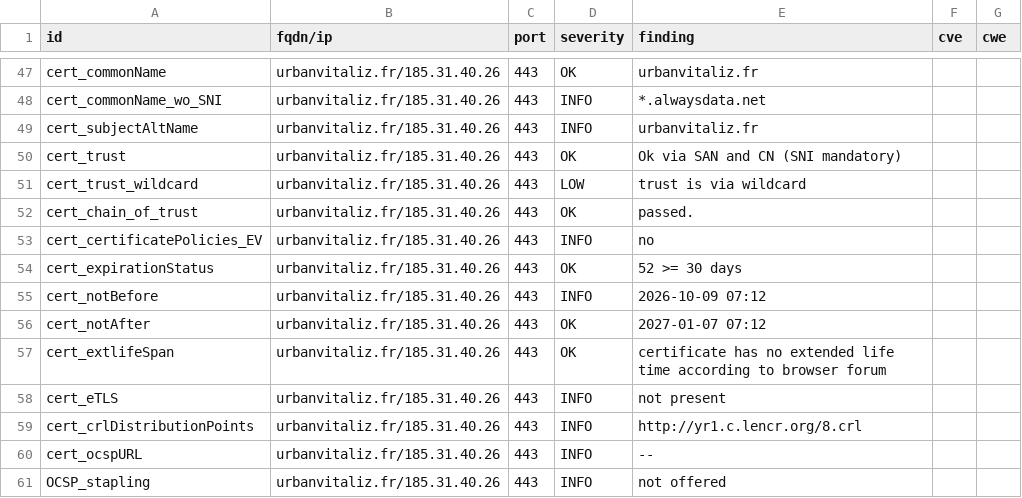
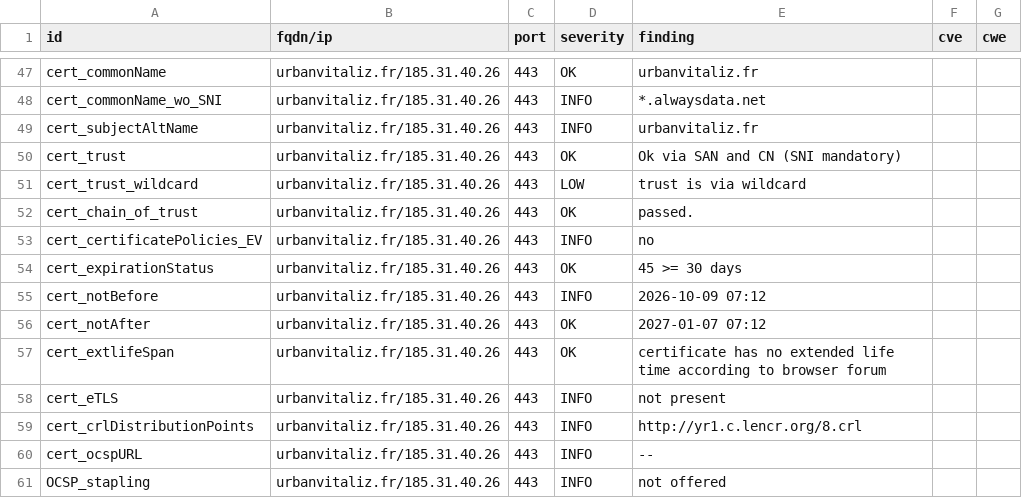
Before and after one commit to betagouv/dashlord, a CSV file: results/aHR0cHM6Ly91cmJhbnZpdGFsaXouZnI=/testssl.csv, drawn as a sheet; only a part is shown, gaps mark what is left out; the diff covers the shown part only.

```diff
--- a/results/aHR0cHM6Ly91cmJhbnZpdGFsaXouZnI=/testssl.csv
+++ b/results/aHR0cHM6Ly91cmJhbnZpdGFsaXouZnI=/testssl.csv
@@ -53,3 +53,3 @@
 "cert_certificatePolicies_EV","urbanvitaliz.fr/185.31.40.26","443","INFO","no","",""
-"cert_expirationStatus","urbanvitaliz.fr/185.31.40.26","443","OK","52 >= 30 days","",""
+"cert_expirationStatus","urbanvitaliz.fr/185.31.40.26","443","OK","45 >= 30 days","",""
 "cert_notBefore","urbanvitaliz.fr/185.31.40.26","443","INFO","2026-10-09 07:12","",""
```
Also changed, not shown: 2 edited cells elsewhere in this file, 7 other files.
